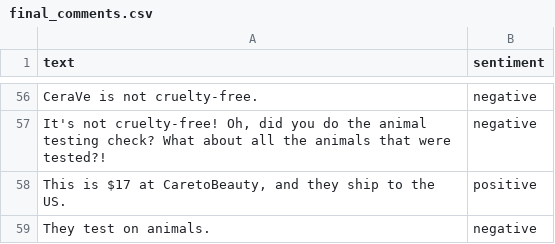
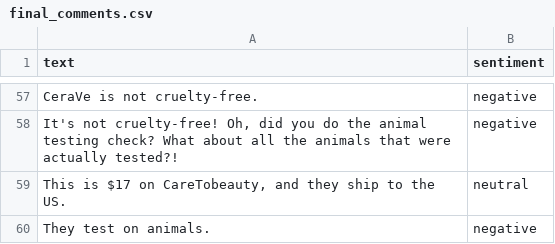
Before and after one commit to spanthan/brand-buzz, a CSV file: backend/final_comments.csv, drawn as a sheet; only a part is shown, gaps mark what is left out; removed rows and columns are numbered as before the commit, all else as after; the diff covers the shown part only; the diff names each change by its address in the sheet, - before the commit and + after, or states it on an @@ line.

```diff
--- a/backend/final_comments.csv
+++ b/backend/final_comments.csv
-A58 (text): …that were tested?!
+A58 (text): …that were actually tested?!
-row 58: This is $17 at CaretoBeauty, and they ship to the US. | positive
+row 59: This is $17 on CareTobeauty, and they ship to the US. | neutral
```
Also changed, not shown: 18 added rows, 17 removed rows and 26 edited cells elsewhere in this file, 12 other files.
